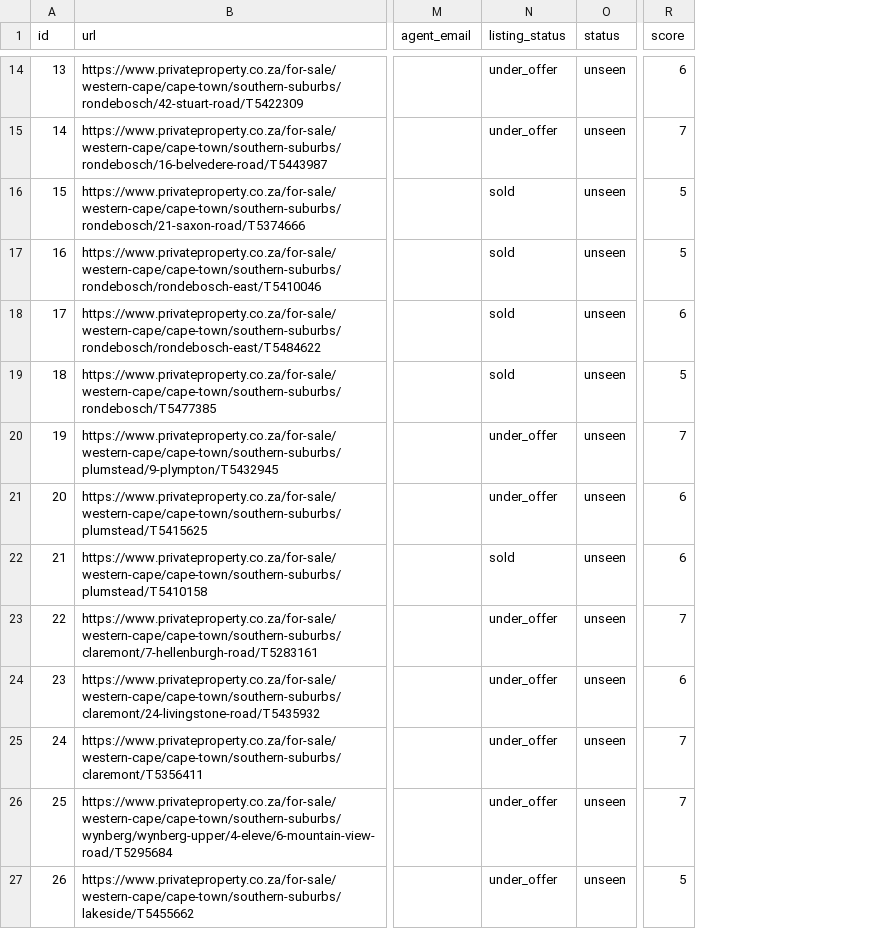
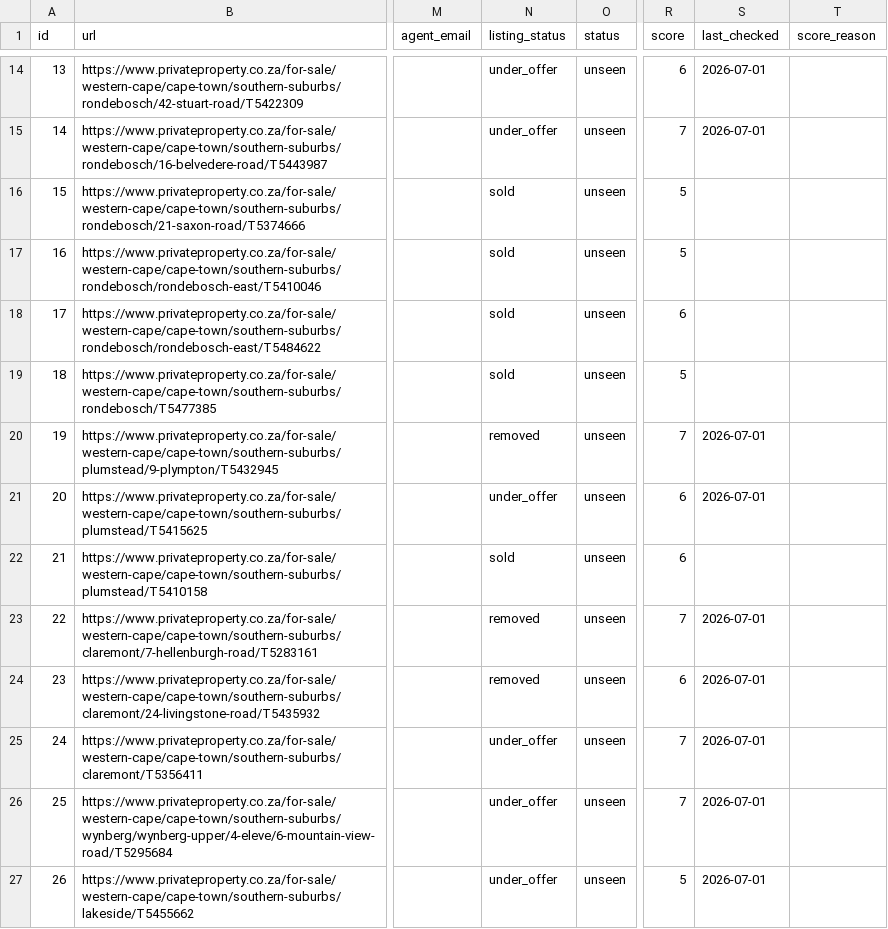
Before and after one commit to system123/house-search, a CSV file: listings.csv, drawn as a sheet; only a part is shown, gaps mark what is left out; the diff covers the shown part only; the diff names each change by its address in the sheet, - before the commit and + after, or states it on an @@ line.

```diff
--- a/listings.csv
+++ b/listings.csv
+column S (last_checked), rows 14-27: 2026-07-01 | 2026-07-01 |  |  |  |  | 2026-07-01 | 2026-07-01 |  | 2026-07-01 | 2026-07-01 | 2026-07-01 | 2026-07-01 | 2026-07-01
+column T (score_reason), empty
-N20 (listing_status): under_offer
+N20 (listing_status): removed
-N23:N24 (listing_status): under_offer
+N23:N24 (listing_status): removed
```
Also changed, not shown: 32 edited cells elsewhere in this file, 3 other files.
